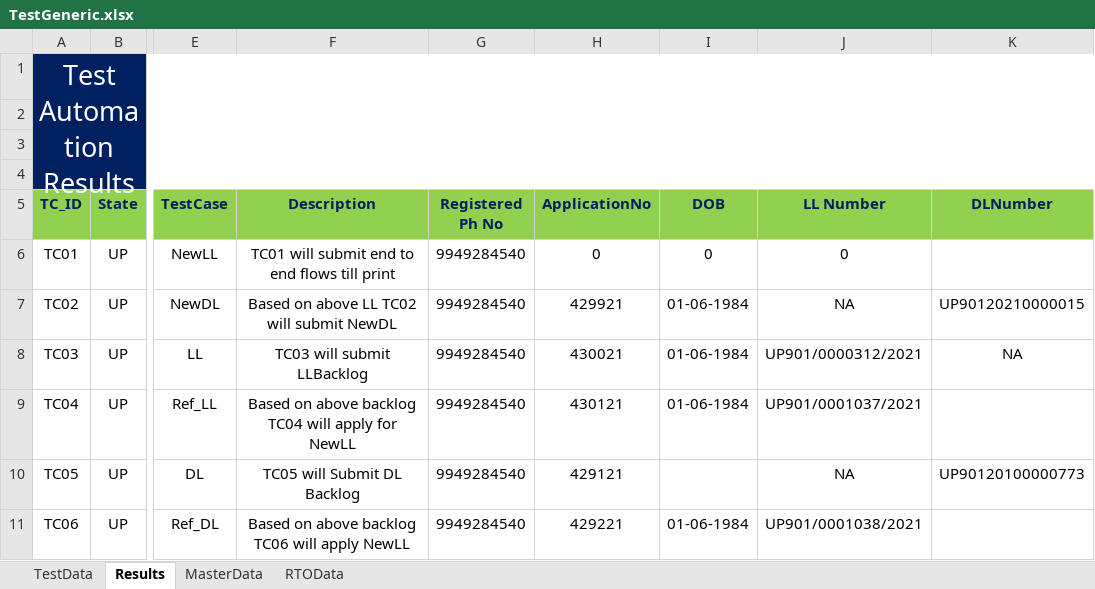
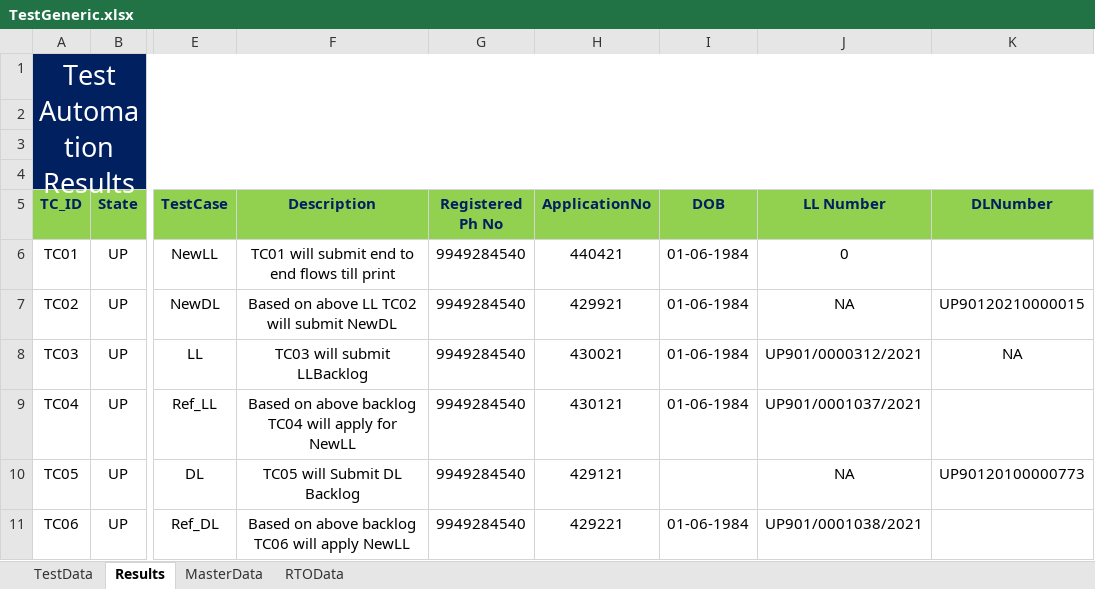
Before and after one commit to sunilnaidu27/commander, an Excel workbook: DataFiles/TestGeneric.xlsx, sheet Results, drawn as a sheet; only a part is shown, gaps mark what is left out; values as stored, in another font and other column widths than the file's, no borders; the diff names each change by its address in the sheet, - before the commit and + after, or states it on an @@ line.

```diff
--- a/DataFiles/TestGeneric.xlsx (sheet Results)
+++ b/DataFiles/TestGeneric.xlsx (sheet Results)
-H6 (ApplicationNo): 0
+H6 (ApplicationNo): 440421
-I6 (DOB): 0
+I6 (DOB): 01-06-1984
```
Also changed, not shown: sheet TestData, 1 other file.
